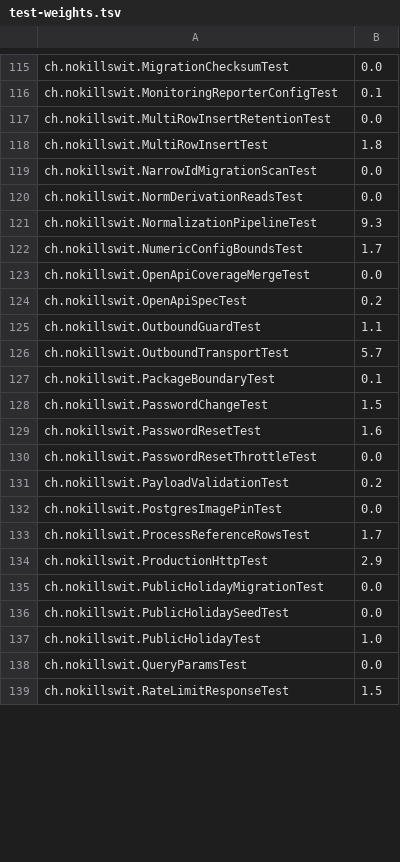
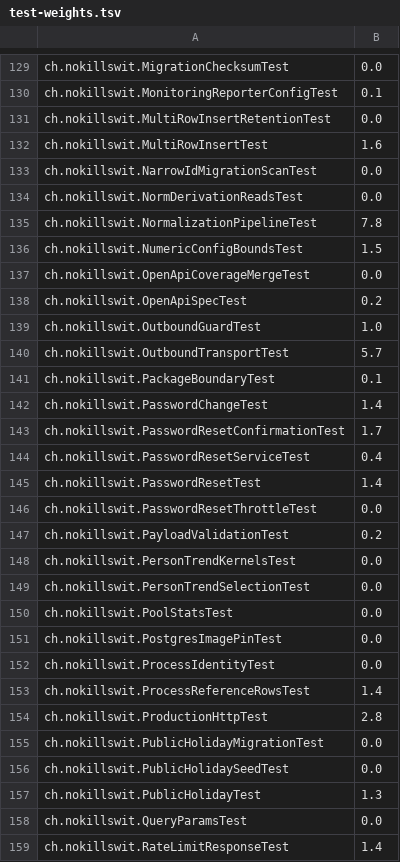
Before and after one commit to liveweird/flow, a TSV file: server/test-weights.tsv, drawn as a sheet; only a part is shown, gaps mark what is left out; the diff covers the shown part only.

```diff
--- a/server/test-weights.tsv
+++ b/server/test-weights.tsv
@@ -117,23 +131,29 @@ ch.nokillswit.MonitoringReporterConfigTest	0.1
 ch.nokillswit.MultiRowInsertRetentionTest	0.0
-ch.nokillswit.MultiRowInsertTest	1.8
+ch.nokillswit.MultiRowInsertTest	1.6
 ch.nokillswit.NarrowIdMigrationScanTest	0.0
 ch.nokillswit.NormDerivationReadsTest	0.0
-ch.nokillswit.NormalizationPipelineTest	9.3
-ch.nokillswit.NumericConfigBoundsTest	1.7
+ch.nokillswit.NormalizationPipelineTest	7.8
+ch.nokillswit.NumericConfigBoundsTest	1.5
 ch.nokillswit.OpenApiCoverageMergeTest	0.0
 ch.nokillswit.OpenApiSpecTest	0.2
-ch.nokillswit.OutboundGuardTest	1.1
+ch.nokillswit.OutboundGuardTest	1.0
 ch.nokillswit.OutboundTransportTest	5.7
 ch.nokillswit.PackageBoundaryTest	0.1
-ch.nokillswit.PasswordChangeTest	1.5
-ch.nokillswit.PasswordResetTest	1.6
+ch.nokillswit.PasswordChangeTest	1.4
+ch.nokillswit.PasswordResetConfirmationTest	1.7
+ch.nokillswit.PasswordResetServiceTest	0.4
+ch.nokillswit.PasswordResetTest	1.4
 ch.nokillswit.PasswordResetThrottleTest	0.0
 ch.nokillswit.PayloadValidationTest	0.2
+ch.nokillswit.PersonTrendKernelsTest	0.0
+ch.nokillswit.PersonTrendSelectionTest	0.0
+ch.nokillswit.PoolStatsTest	0.0
 ch.nokillswit.PostgresImagePinTest	0.0
-ch.nokillswit.ProcessReferenceRowsTest	1.7
-ch.nokillswit.ProductionHttpTest	2.9
+ch.nokillswit.ProcessIdentityTest	0.0
+ch.nokillswit.ProcessReferenceRowsTest	1.4
+ch.nokillswit.ProductionHttpTest	2.8
 ch.nokillswit.PublicHolidayMigrationTest	0.0
 ch.nokillswit.PublicHolidaySeedTest	0.0
-ch.nokillswit.PublicHolidayTest	1.0
+ch.nokillswit.PublicHolidayTest	1.3
 ch.nokillswit.QueryParamsTest	0.0
-ch.nokillswit.RateLimitResponseTest	1.5
+ch.nokillswit.RateLimitResponseTest	1.4
```
Also changed, not shown: 25 added rows and 114 edited cells elsewhere in this file, 27 other files.
